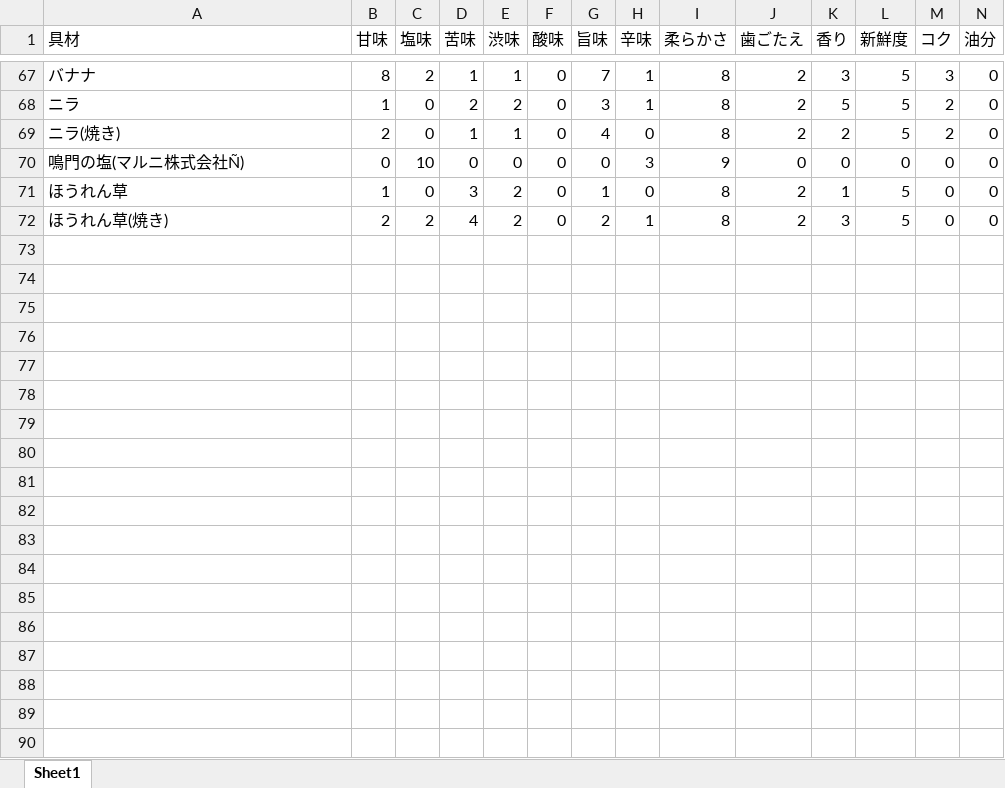
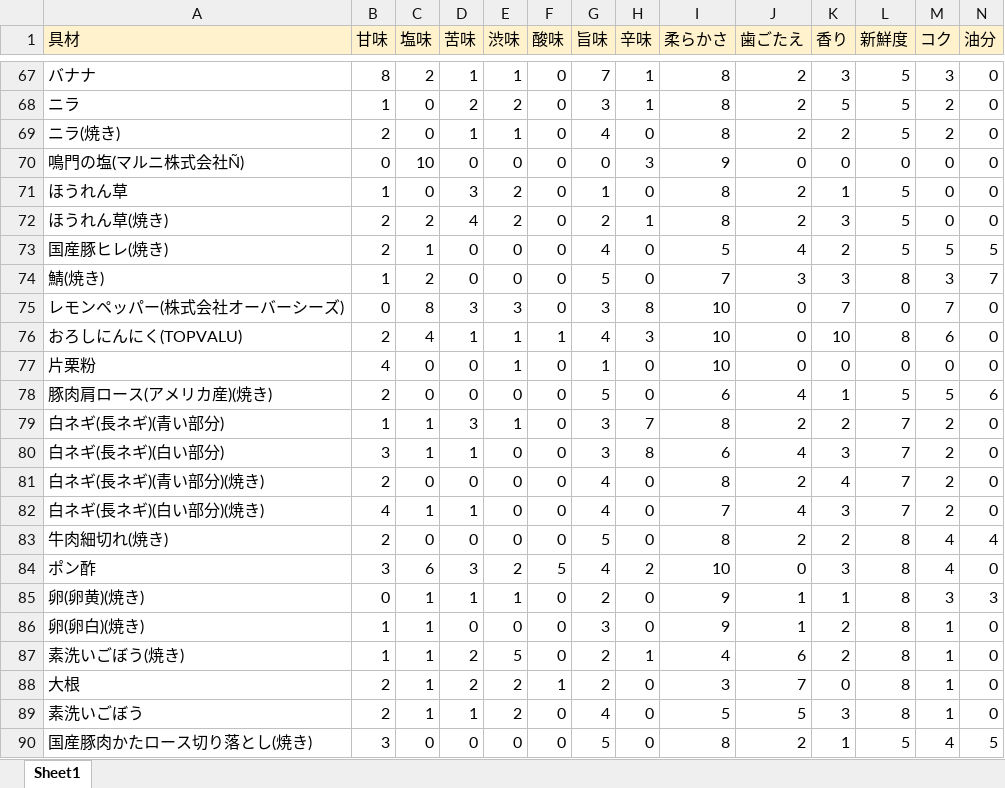
Before and after one commit to keita-sisonoha/Portfolio, an Excel workbook: 鶴山さんポートフォリオ原料.xlsx, sheet Sheet1, drawn as a sheet; only a part is shown, gaps mark what is left out; values as stored, in another font and other column widths than the file's, no borders; the diff covers the shown part only; the diff names each change by its address in the sheet, - before the commit and + after, or states it on an @@ line.

```diff
--- a/鶴山さんポートフォリオ原料.xlsx (sheet Sheet1)
+++ b/鶴山さんポートフォリオ原料.xlsx (sheet Sheet1)
-A1:N1 fill: none
+A1:N1 fill: #FFF2CC
+row 73: 国産豚ヒレ(焼き) | 2 | 1 | 0 | 0 | 0 | 4 | 0 | 5 | 4 | 2 | 5 | 5 | 5
+row 74: 鯖(焼き) | 1 | 2 | 0 | 0 | 0 | 5 | 0 | 7 | 3 | 3 | 8 | 3 | 7
+row 75: レモンペッパー(株式会社オーバーシーズ) | 0 | 8 | 3 | 3 | 0 | 3 | 8 | 10 | 0 | 7 | 0 | 7 | 0
+row 76: おろしにんにく(TOPVALU) | 2 | 4 | 1 | 1 | 1 | 4 | 3 | 10 | 0 | 10 | 8 | 6 | 0
+row 77: 片栗粉 | 4 | 0 | 0 | 1 | 0 | 1 | 0 | 10 | 0 | 0 | 0 | 0 | 0
+row 78: 豚肉肩ロース(アメリカ産)(焼き) | 2 | 0 | 0 | 0 | 0 | 5 | 0 | 6 | 4 | 1 | 5 | 5 | 6
+row 79: 白ネギ(長ネギ)(青い部分) | 1 | 1 | 3 | 1 | 0 | 3 | 7 | 8 | 2 | 2 | 7 | 2 | 0
+row 80: 白ネギ(長ネギ)(白い部分) | 3 | 1 | 1 | 0 | 0 | 3 | 8 | 6 | 4 | 3 | 7 | 2 | 0
+row 81: 白ネギ(長ネギ)(青い部分)(焼き) | 2 | 0 | 0 | 0 | 0 | 4 | 0 | 8 | 2 | 4 | 7 | 2 | 0
+row 82: 白ネギ(長ネギ)(白い部分)(焼き) | 4 | 1 | 1 | 0 | 0 | 4 | 0 | 7 | 4 | 3 | 7 | 2 | 0
+row 83: 牛肉細切れ(焼き) | 2 | 0 | 0 | 0 | 0 | 5 | 0 | 8 | 2 | 2 | 8 | 4 | 4
+row 84: ポン酢 | 3 | 6 | 3 | 2 | 5 | 4 | 2 | 10 | 0 | 3 | 8 | 4 | 0
+row 85: 卵(卵黄)(焼き) | 0 | 1 | 1 | 1 | 0 | 2 | 0 | 9 | 1 | 1 | 8 | 3 | 3
+row 86: 卵(卵白)(焼き) | 1 | 1 | 0 | 0 | 0 | 3 | 0 | 9 | 1 | 2 | 8 | 1 | 0
+row 87: 素洗いごぼう(焼き) | 1 | 1 | 2 | 5 | 0 | 2 | 1 | 4 | 6 | 2 | 8 | 1 | 0
+row 88: 大根 | 2 | 1 | 2 | 2 | 1 | 2 | 0 | 3 | 7 | 0 | 8 | 1 | 0
+row 89: 素洗いごぼう | 2 | 1 | 1 | 2 | 0 | 4 | 0 | 5 | 5 | 3 | 8 | 1 | 0
+row 90: 国産豚肉かたロース切り落とし(焼き) | 3 | 0 | 0 | 0 | 0 | 5 | 0 | 8 | 2 | 1 | 5 | 4 | 5
```
Also changed, not shown: 3 added rows and 4 edited cells elsewhere in this sheet, 鶴山さんポートフォリオ完成.xlsx, 1 other file.
